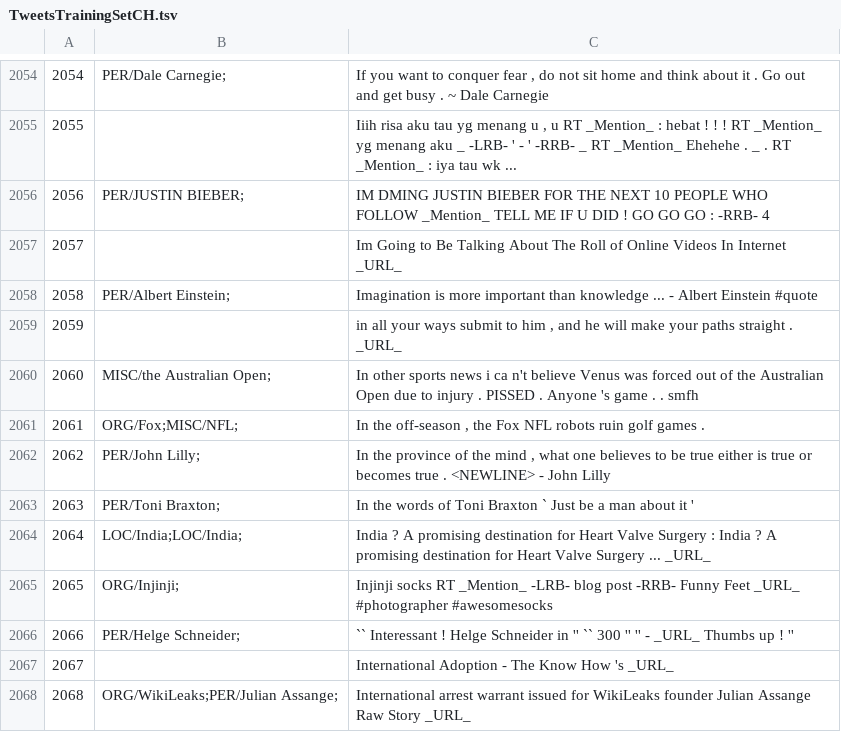
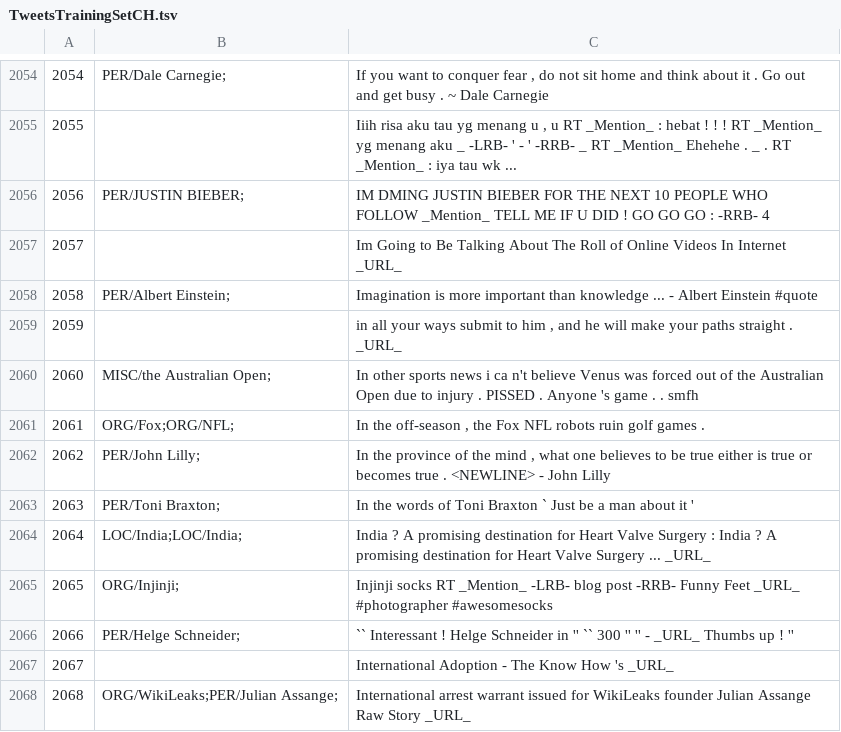
Before and after one commit to ampaeli/msm2013challengeTest, a TSV file: TweetsTrainingSetCH.tsv, drawn as a sheet; only a part is shown, gaps mark what is left out.

Commit message:
2061	ORG/Fox;MISC/NFL;	"In the off-season , the Fox NFL robots ruin golf games ."
2061	ORG/Fox;MISC/NFL;	"In the off-season , the Fox NFL robots ruin golf games ."
2061	ORG/Fox;ORG/NFL;	"In the off-season , the Fox NFL robots ruin golf games ."

```diff
--- a/TweetsTrainingSetCH.tsv
+++ b/TweetsTrainingSetCH.tsv
@@ -2060,3 +2060,3 @@
 2060	MISC/the Australian Open;	In other sports news i ca n't believe Venus was forced out of the Australian Open due to injury . PISSED . Anyone 's game . . smfh
-2061	ORG/Fox;MISC/NFL;	"In the off-season , the Fox NFL robots ruin golf games ."
+2061	ORG/Fox;ORG/NFL;	"In the off-season , the Fox NFL robots ruin golf games ."
 2062	PER/John Lilly;	"In the province of the mind , what one believes to be true either is true or becomes true . <NEWLINE> - John Lilly"
```
